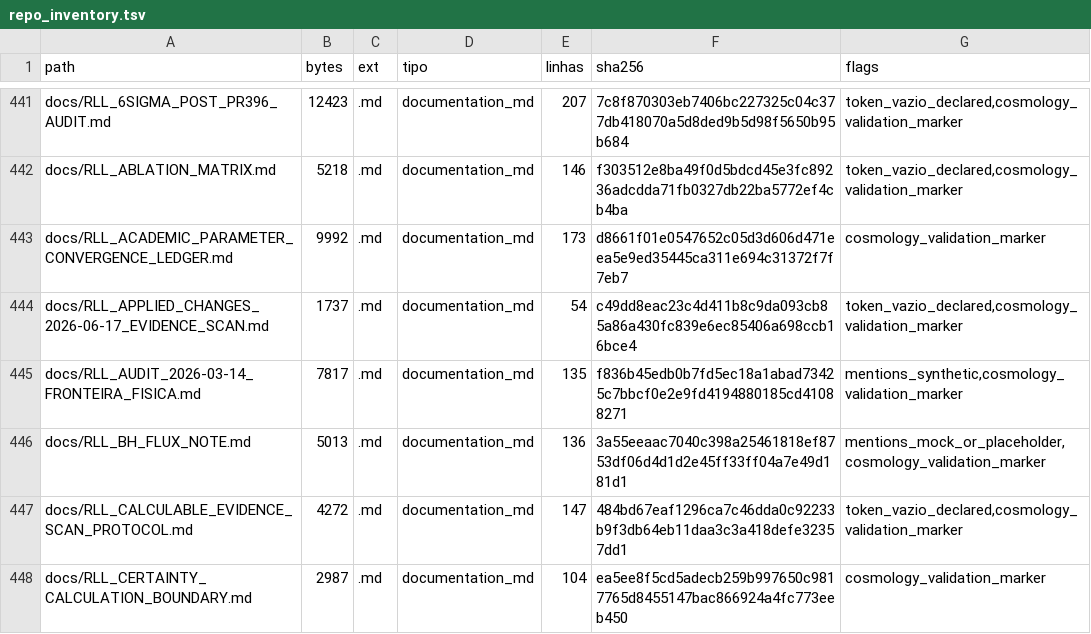
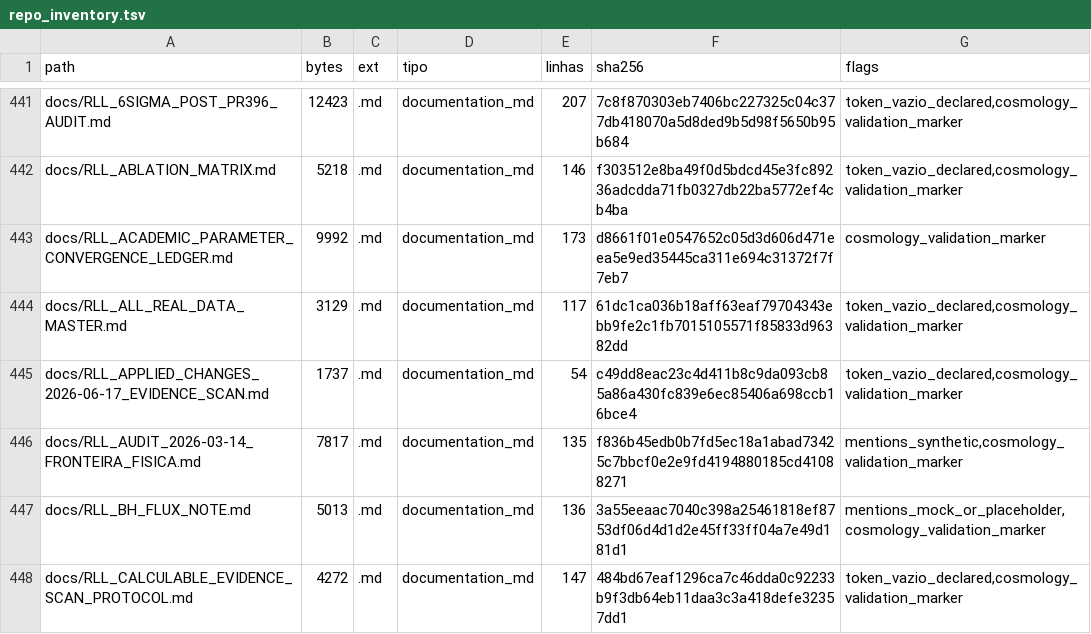
Before and after one commit to rafaelmeloreisnovo/relativity-living-light, a TSV file: data/results/repo_inventory.tsv, drawn as a sheet; only a part is shown, gaps mark what is left out; the shorter side is filled out with more unchanged rows.

```diff
--- a/data/results/repo_inventory.tsv
+++ b/data/results/repo_inventory.tsv
@@ -443,2 +443,3 @@ docs/RLL_ABLATION_MATRIX.md	5218	.md	documentation_md	146	f303512e8ba49f0d5bdcd4
 docs/RLL_ACADEMIC_PARAMETER_CONVERGENCE_LEDGER.md	9992	.md	documentation_md	173	d8661f01e0547652c05d3d606d471eea5e9ed35445ca311e694c31372f7f7eb7	cosmology_validation_marker
+docs/RLL_ALL_REAL_DATA_MASTER.md	3129	.md	documentation_md	117	61dc1ca036b18aff63eaf79704343ebb9fe2c1fb7015105571f85833d96382dd	token_vazio_declared,cosmology_validation_marker
 docs/RLL_APPLIED_CHANGES_2026-06-17_EVIDENCE_SCAN.md	1737	.md	documentation_md	54	c49dd8eac23c4d411b8c9da093cb85a86a430fc839e6ec85406a698ccb16bce4	token_vazio_declared,cosmology_validation_marker
```
Also changed, not shown: 4 other files.
